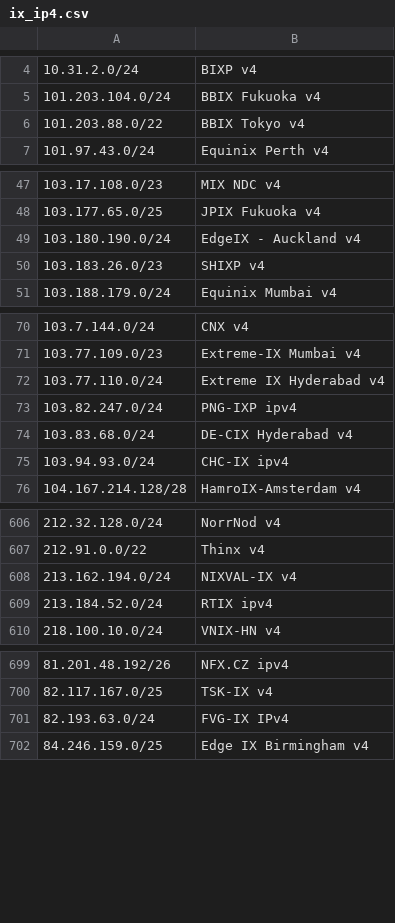
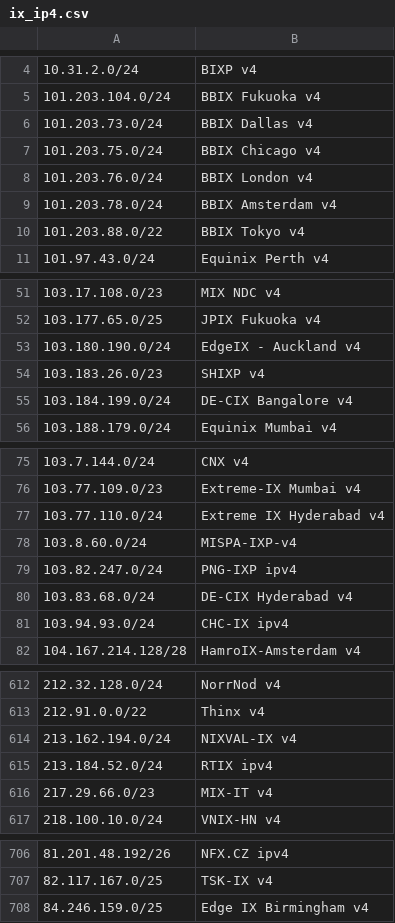
Before and after one commit to haensen/ix-networks, a CSV file: ix_ip4.csv, drawn as a sheet; only a part is shown, gaps mark what is left out; removed rows and columns are numbered as before the commit, all else as after; the diff covers the shown part only; the diff names each change by its address in the sheet, - before the commit and + after, or states it on an @@ line.

```diff
--- a/ix_ip4.csv
+++ b/ix_ip4.csv
+row 6: 101.203.73.0/24 | BBIX Dallas v4
+row 7: 101.203.75.0/24 | BBIX Chicago v4
+row 8: 101.203.76.0/24 | BBIX London v4
+row 9: 101.203.78.0/24 | BBIX Amsterdam v4
+row 55: 103.184.199.0/24 | DE-CIX Bangalore v4
+row 78: 103.8.60.0/24 | MISPA-IXP-v4
+row 616: 217.29.66.0/23 | MIX-IT v4
-row 701: 82.193.63.0/24 | FVG-IX IPv4
```
Also changed, not shown: 3 edited cells elsewhere in this file, ix_ip6.csv.
